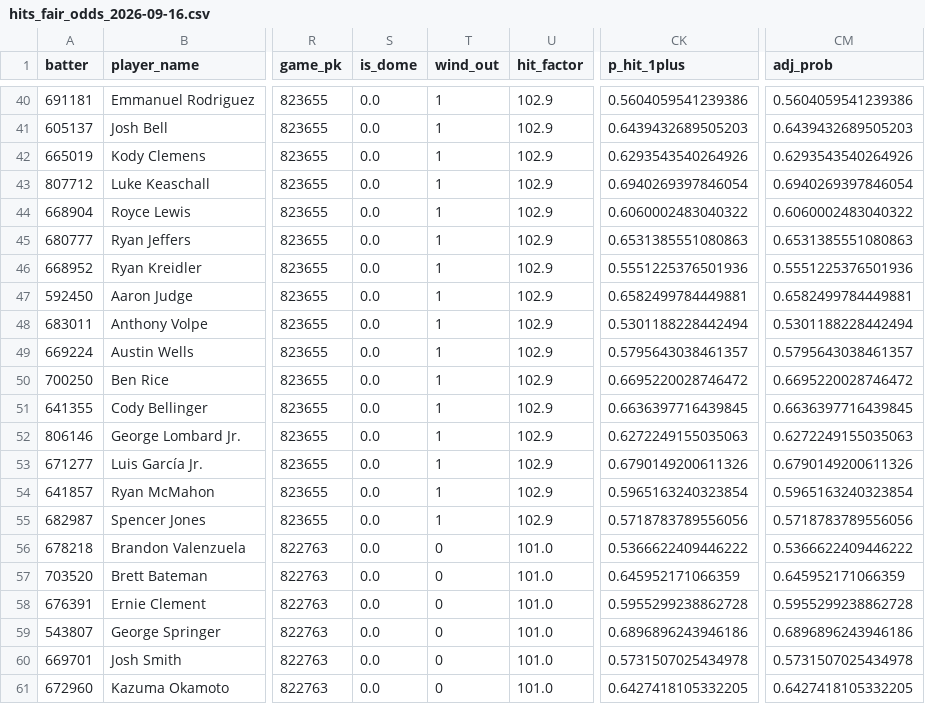
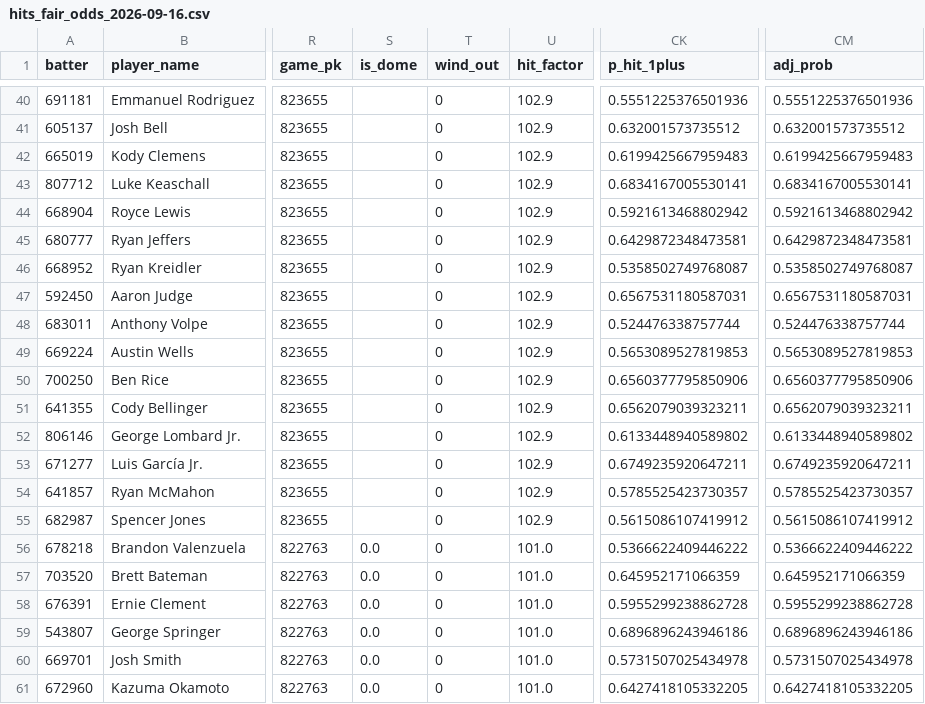
Before and after one commit to cryptobatmanEV/mlb-prop-engine, a CSV file: data/outputs/hits_fair_odds_2026-09-16.csv, drawn as a sheet; only a part is shown, gaps mark what is left out; the diff covers the shown part only; the diff names each change by its address in the sheet, - before the commit and + after, or states it on an @@ line.

```diff
--- a/data/outputs/hits_fair_odds_2026-09-16.csv
+++ b/data/outputs/hits_fair_odds_2026-09-16.csv
-S40:S55 (is_dome): 0.0
+S40:S55 (is_dome): (empty)
-T40:T55 (wind_out): 1
+T40:T55 (wind_out): 0
-CK40 (p_hit_1plus): 0.5604059541239386
+CK40 (p_hit_1plus): 0.5551225376501936
-CM40 (adj_prob): 0.5604059541239386
+CM40 (adj_prob): 0.5551225376501936
-CK41 (p_hit_1plus): 0.6439432689505203
+CK41 (p_hit_1plus): 0.632001573735512
-CM41 (adj_prob): 0.6439432689505203
+CM41 (adj_prob): 0.632001573735512
-CK42 (p_hit_1plus): 0.6293543540264926
+CK42 (p_hit_1plus): 0.6199425667959483
-CM42 (adj_prob): 0.6293543540264926
+CM42 (adj_prob): 0.6199425667959483
-CK43 (p_hit_1plus): 0.6940269397846054
+CK43 (p_hit_1plus): 0.6834167005530141
-CM43 (adj_prob): 0.6940269397846054
+CM43 (adj_prob): 0.6834167005530141
-CK44 (p_hit_1plus): 0.6060002483040322
+CK44 (p_hit_1plus): 0.5921613468802942
-CM44 (adj_prob): 0.6060002483040322
+CM44 (adj_prob): 0.5921613468802942
-CK45 (p_hit_1plus): 0.6531385551080863
+CK45 (p_hit_1plus): 0.6429872348473581
-CM45 (adj_prob): 0.6531385551080863
+CM45 (adj_prob): 0.6429872348473581
-CK46 (p_hit_1plus): 0.5551225376501936
+CK46 (p_hit_1plus): 0.5358502749768087
-CM46 (adj_prob): 0.5551225376501936
+CM46 (adj_prob): 0.5358502749768087
-CK47 (p_hit_1plus): 0.6582499784449881
+CK47 (p_hit_1plus): 0.6567531180587031
-CM47 (adj_prob): 0.6582499784449881
+CM47 (adj_prob): 0.6567531180587031
-CK48 (p_hit_1plus): 0.5301188228442494
+CK48 (p_hit_1plus): 0.524476338757744
-CM48 (adj_prob): 0.5301188228442494
+CM48 (adj_prob): 0.524476338757744
-CK49 (p_hit_1plus): 0.5795643038461357
+CK49 (p_hit_1plus): 0.5653089527819853
-CM49 (adj_prob): 0.5795643038461357
+CM49 (adj_prob): 0.5653089527819853
-CK50 (p_hit_1plus): 0.6695220028746472
+CK50 (p_hit_1plus): 0.6560377795850906
-CM50 (adj_prob): 0.6695220028746472
+CM50 (adj_prob): 0.6560377795850906
-CK51 (p_hit_1plus): 0.6636397716439845
+CK51 (p_hit_1plus): 0.6562079039323211
-CM51 (adj_prob): 0.6636397716439845
+CM51 (adj_prob): 0.6562079039323211
-CK52 (p_hit_1plus): 0.6272249155035063
+CK52 (p_hit_1plus): 0.6133448940589802
-CM52 (adj_prob): 0.6272249155035063
+CM52 (adj_prob): 0.6133448940589802
-CK53 (p_hit_1plus): 0.6790149200611326
+CK53 (p_hit_1plus): 0.6749235920647211
-CM53 (adj_prob): 0.6790149200611326
+CM53 (adj_prob): 0.6749235920647211
-CK54 (p_hit_1plus): 0.5965163240323854
+CK54 (p_hit_1plus): 0.5785525423730357
-CM54 (adj_prob): 0.5965163240323854
+CM54 (adj_prob): 0.5785525423730357
-CK55 (p_hit_1plus): 0.5718783789556056
+CK55 (p_hit_1plus): 0.5615086107419912
-CM55 (adj_prob): 0.5718783789556056
+CM55 (adj_prob): 0.5615086107419912
```
Also changed, not shown: 50 edited cells elsewhere in this file, data/outputs/batter_ks_fair_odds_2026-09-16.csv, data/outputs/fair_odds_2026-09-16.csv, 1 other file.
